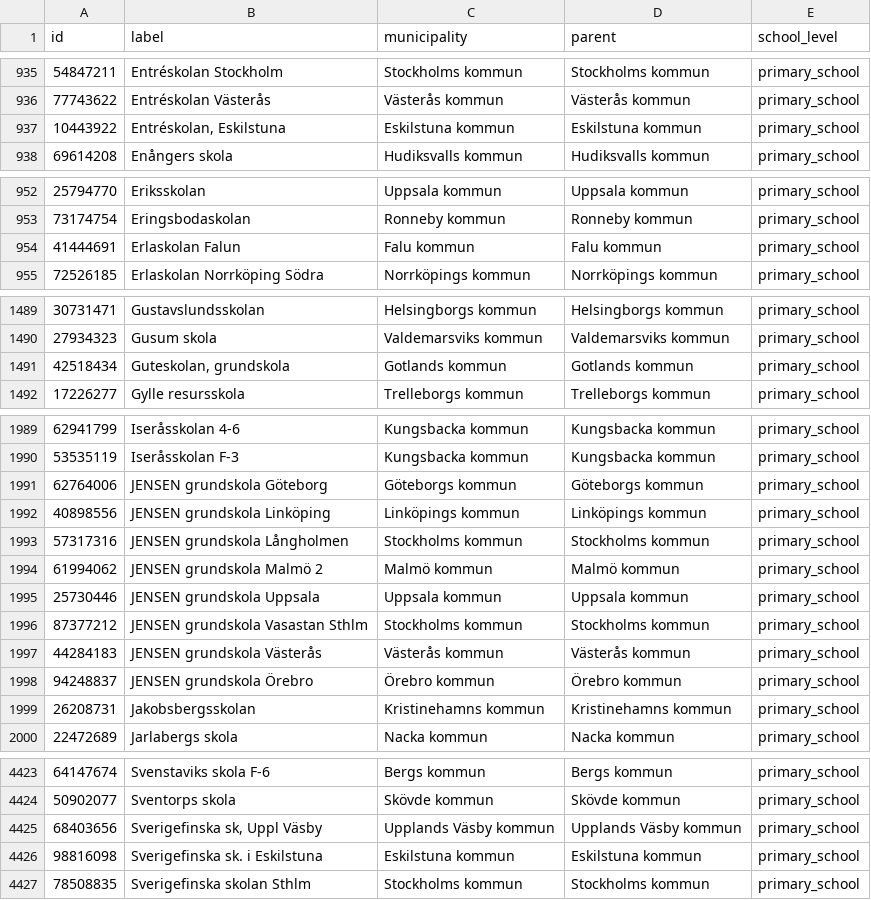
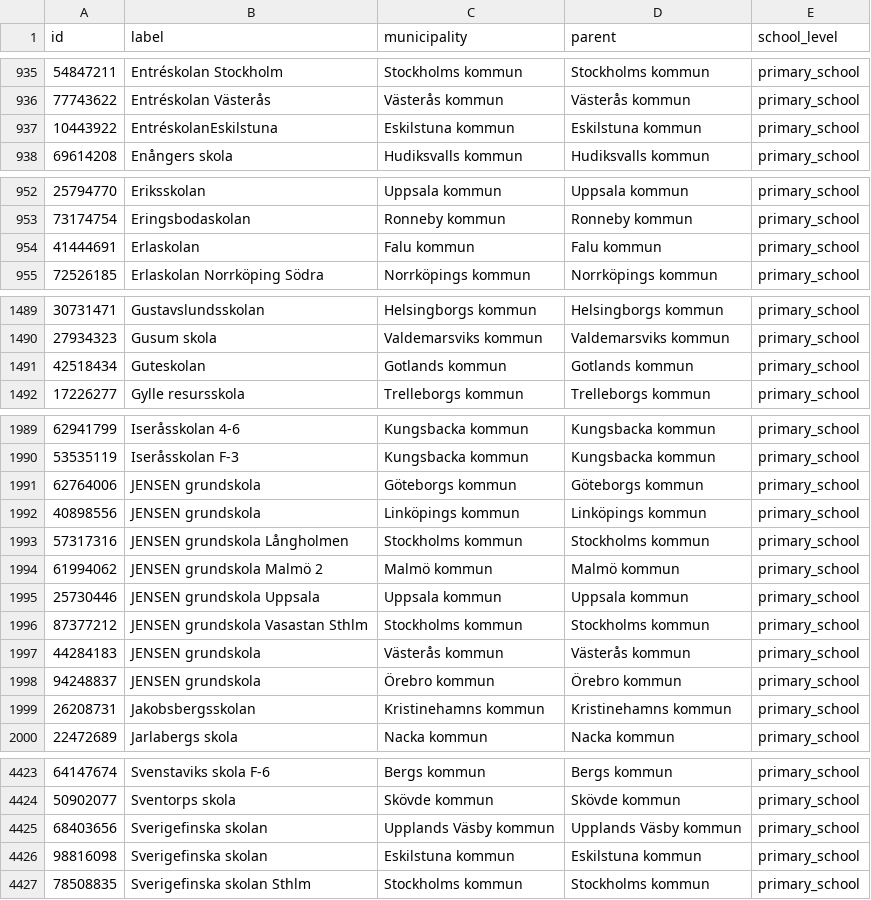
Before and after one commit to marple-newsrobot/marple-datatypes, a CSV file: misc/se/schools_primary.csv, drawn as a sheet; only a part is shown, gaps mark what is left out; the diff covers the shown part only.

Commit message:
fixes school names

```diff
--- a/misc/se/schools_primary.csv
+++ b/misc/se/schools_primary.csv
@@ -936,3 +936,3 @@ id,label,municipality,parent,school_level
 77743622,Entréskolan Västerås,Västerås kommun,Västerås kommun,primary_school
-10443922,"Entréskolan, Eskilstuna",Eskilstuna kommun,Eskilstuna kommun,primary_school
+10443922,EntréskolanEskilstuna,Eskilstuna kommun,Eskilstuna kommun,primary_school
 69614208,Enångers skola,Hudiksvalls kommun,Hudiksvalls kommun,primary_school
@@ -953,3 +953,3 @@ id,label,municipality,parent,school_level
 73174754,Eringsbodaskolan,Ronneby kommun,Ronneby kommun,primary_school
-41444691,Erlaskolan Falun,Falu kommun,Falu kommun,primary_school
+41444691,Erlaskolan,Falu kommun,Falu kommun,primary_school
 72526185,Erlaskolan Norrköping Södra,Norrköpings kommun,Norrköpings kommun,primary_school
@@ -1490,3 +1490,3 @@ id,label,municipality,parent,school_level
 27934323,Gusum skola,Valdemarsviks kommun,Valdemarsviks kommun,primary_school
-42518434,"Guteskolan, grundskola",Gotlands kommun,Gotlands kommun,primary_school
+42518434,Guteskolan,Gotlands kommun,Gotlands kommun,primary_school
 17226277,Gylle resursskola,Trelleborgs kommun,Trelleborgs kommun,primary_school
@@ -1990,4 +1990,4 @@ id,label,municipality,parent,school_level
 53535119,Iseråsskolan F-3,Kungsbacka kommun,Kungsbacka kommun,primary_school
-62764006,JENSEN grundskola Göteborg,Göteborgs kommun,Göteborgs kommun,primary_school
-40898556,JENSEN grundskola Linköping,Linköpings kommun,Linköpings kommun,primary_school
+62764006,JENSEN grundskola,Göteborgs kommun,Göteborgs kommun,primary_school
+40898556,JENSEN grundskola,Linköpings kommun,Linköpings kommun,primary_school
 57317316,JENSEN grundskola Långholmen,Stockholms kommun,Stockholms kommun,primary_school
@@ -1996,4 +1996,4 @@ id,label,municipality,parent,school_level
 87377212,JENSEN grundskola Vasastan Sthlm,Stockholms kommun,Stockholms kommun,primary_school
-44284183,JENSEN grundskola Västerås,Västerås kommun,Västerås kommun,primary_school
-94248837,JENSEN grundskola Örebro,Örebro kommun,Örebro kommun,primary_school
+44284183,JENSEN grundskola,Västerås kommun,Västerås kommun,primary_school
+94248837,JENSEN grundskola,Örebro kommun,Örebro kommun,primary_school
 26208731,Jakobsbergsskolan,Kristinehamns kommun,Kristinehamns kommun,primary_school
@@ -4424,4 +4424,4 @@ id,label,municipality,parent,school_level
 50902077,Sventorps skola,Skövde kommun,Skövde kommun,primary_school
-68403656,"Sverigefinska sk, Uppl Väsby",Upplands Väsby kommun,Upplands Väsby kommun,primary_school
-98816098,Sverigefinska sk. i Eskilstuna,Eskilstuna kommun,Eskilstuna kommun,primary_school
+68403656,Sverigefinska skolan,Upplands Väsby kommun,Upplands Väsby kommun,primary_school
+98816098,Sverigefinska skolan,Eskilstuna kommun,Eskilstuna kommun,primary_school
 78508835,Sverigefinska skolan Sthlm,Stockholms kommun,Stockholms kommun,primary_school
```
Also changed, not shown: 6 edited cells elsewhere in this file, 1 other file.
